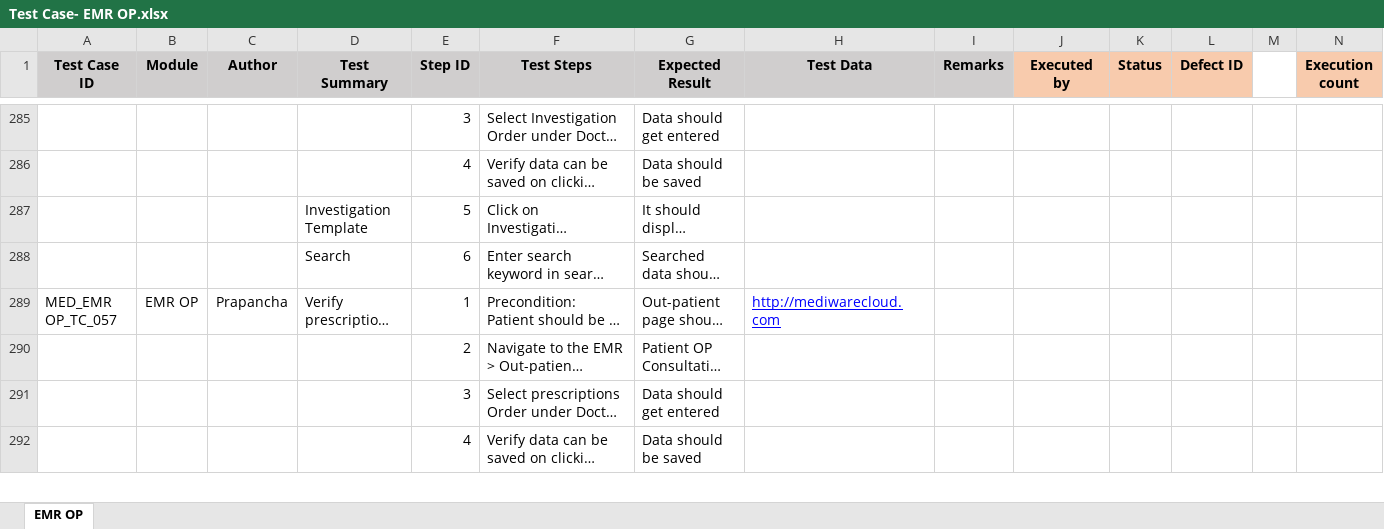
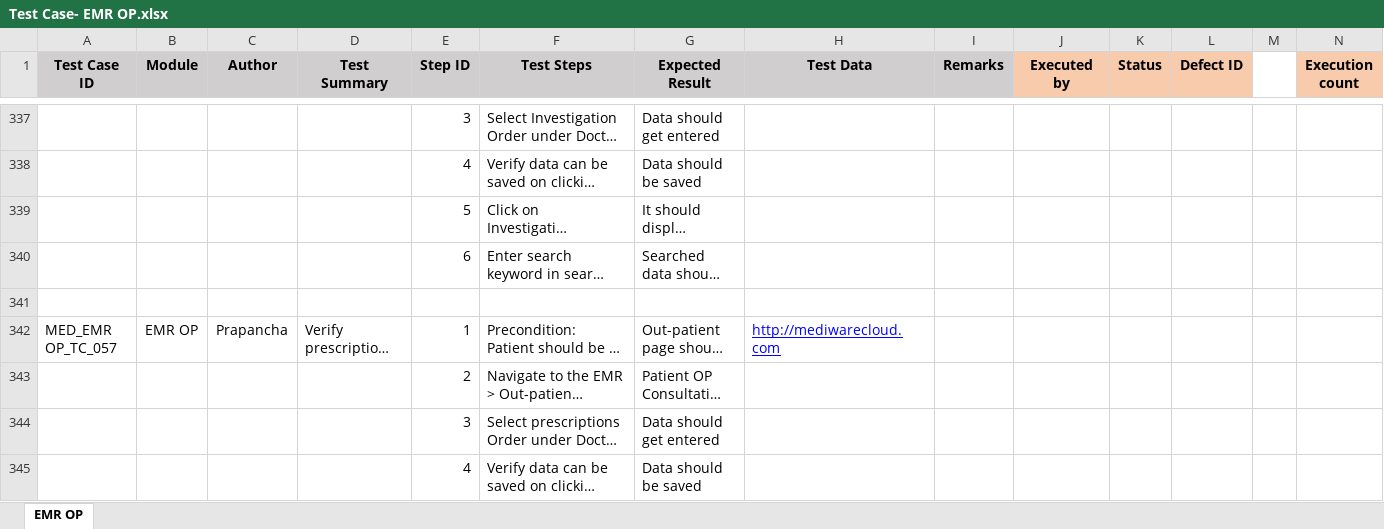
Before and after one commit to RijoJohnPatric/Mediware-Repository, an Excel workbook: Test Cases/Prapancha/Test Case- EMR OP.xlsx, sheet EMR OP, drawn as a sheet; only a part is shown, gaps mark what is left out; long unchanged cells end in …; values as stored, in another font and other column widths than the file's, no borders; addresses are those after the commit; rows hold the shown columns only; the diff covers the shown part only; the diff names each change by its address in the sheet, - before the commit and + after, or states it on an @@ line.

```diff
--- a/Test Cases/Prapancha/Test Case- EMR OP.xlsx (sheet EMR OP)
+++ b/Test Cases/Prapancha/Test Case- EMR OP.xlsx (sheet EMR OP)
-D339 (Test Summary): Investigation Template
+D339 (Test Summary): (empty)
-D340 (Test Summary): Search
+D340 (Test Summary): (empty)
+row 341: (empty)
```
Also changed, not shown: 139 added rows, 264 edited cells and cell formats elsewhere in this sheet, Test Cases/Prapancha/Test Case- EMR IP.xlsx.
